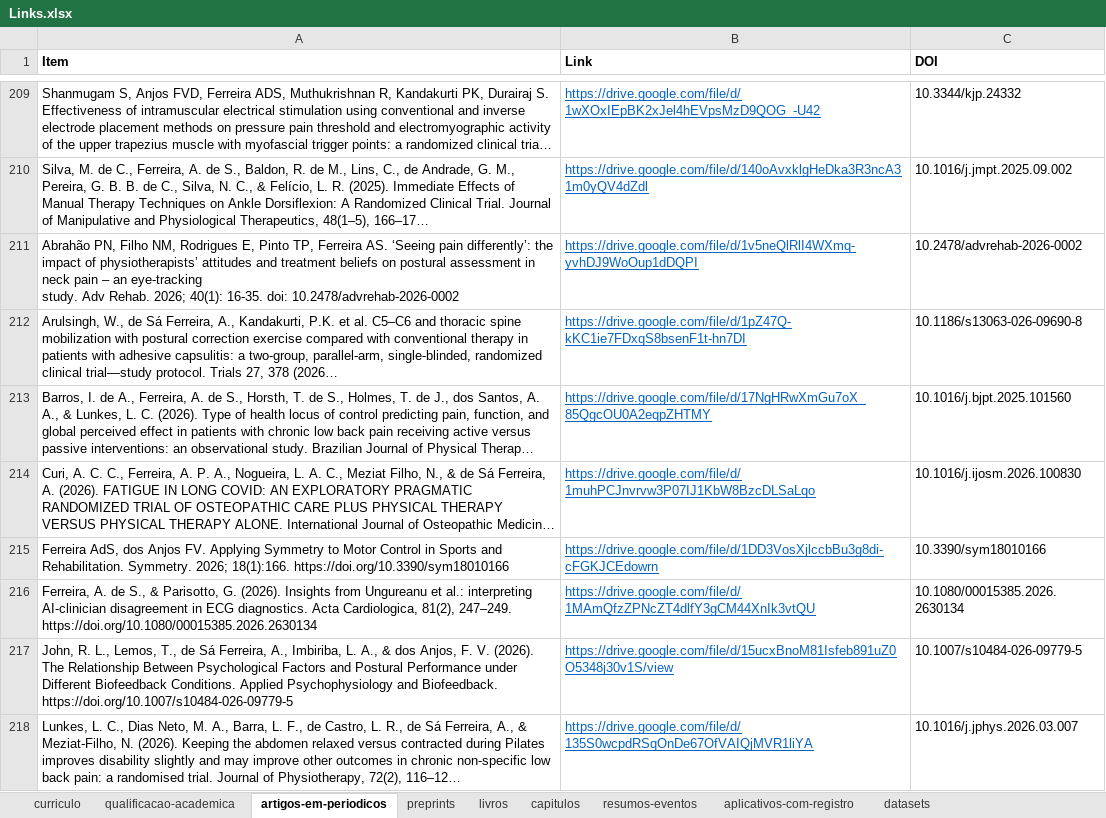
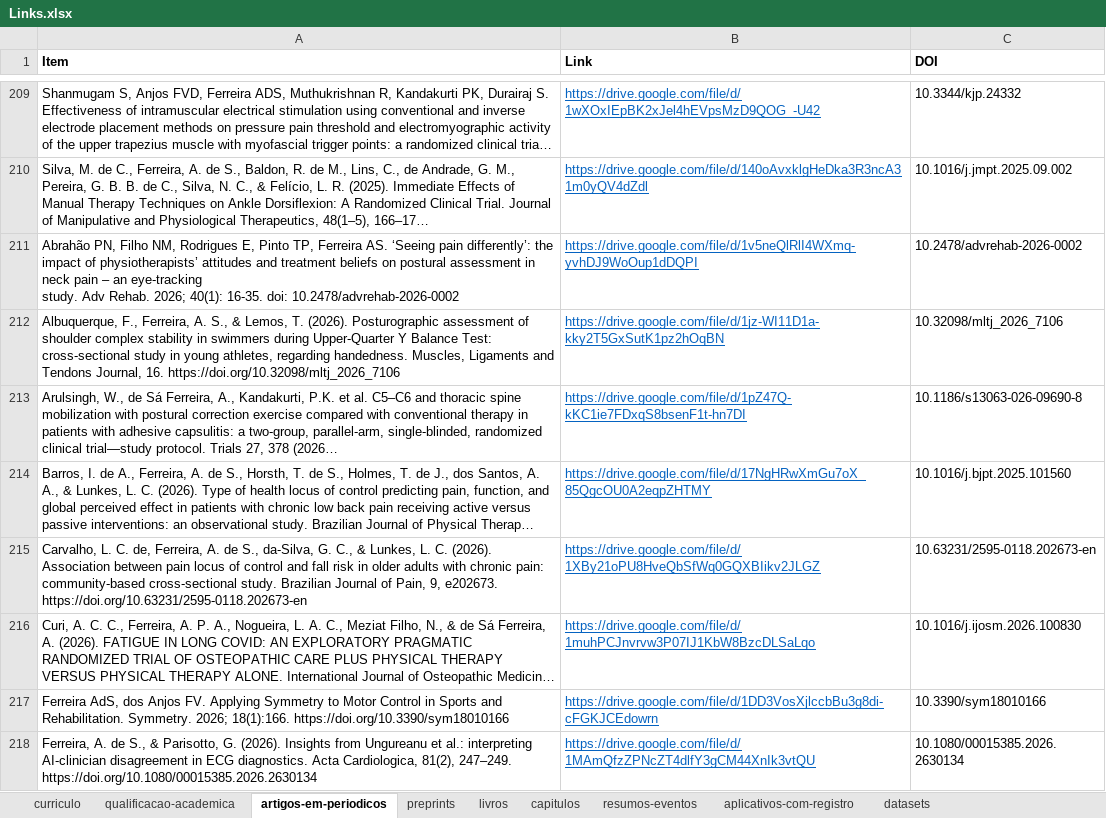
Before and after one commit to FerreiraAS/Ciencia-com-R-Consultoria, an Excel workbook: Links.xlsx, sheet artigos-em-periodicos, drawn as a sheet; only a part is shown, gaps mark what is left out; the shorter side is filled out with more unchanged rows; long unchanged cells end in …; values as stored, in another font and other column widths than the file's, no borders; conditional formats not drawn; the diff covers the shown part only; the diff names each change by its address in the sheet, - before the commit and + after, or states it on an @@ line.

```diff
--- a/Links.xlsx (sheet artigos-em-periodicos)
+++ b/Links.xlsx (sheet artigos-em-periodicos)
+row 212: Albuquerque, F., Ferreira, A. S., & Lemos, T. (2026). Posturographic assessment of shoulder complex stability in swimmers during Upper-Quarter Y Balance Test: cross-sectional study in young athletes, regarding handedness. Muscles, Ligaments and Tendons Journal, 16. https://doi.org/10.32098/mltj_2026_7106 | https://drive.google.com/file/d/1jz-WI11D1a-kky2T5GxSutK1pz2hOqBN | 10.32098/mltj_2026_7106
+row 215: Carvalho, L. C. de, Ferreira, A. de S., da-Silva, G. C., & Lunkes, L. C. (2026). Association between pain locus of control and fall risk in older adults with chronic pain: community-based cross-sectional study. Brazilian Journal of Pain, 9, e202673. https://doi.org/10.63231/2595-0118.202673-en | https://drive.google.com/file/d/1XBy21oPU8HveQbSfWq0GQXBIikv2JLGZ | 10.63231/2595-0118.202673-en
```
Also changed, not shown: 1 added row elsewhere in this sheet, docs/Links.xlsx, 46 other files.
